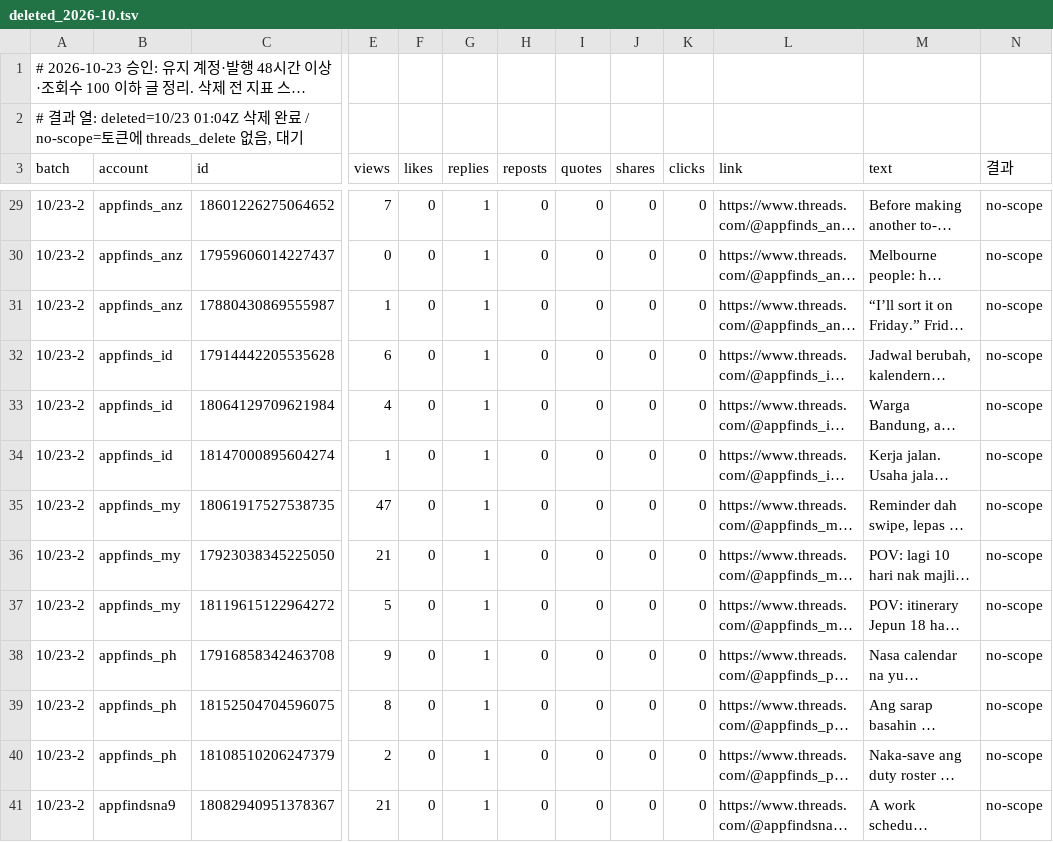
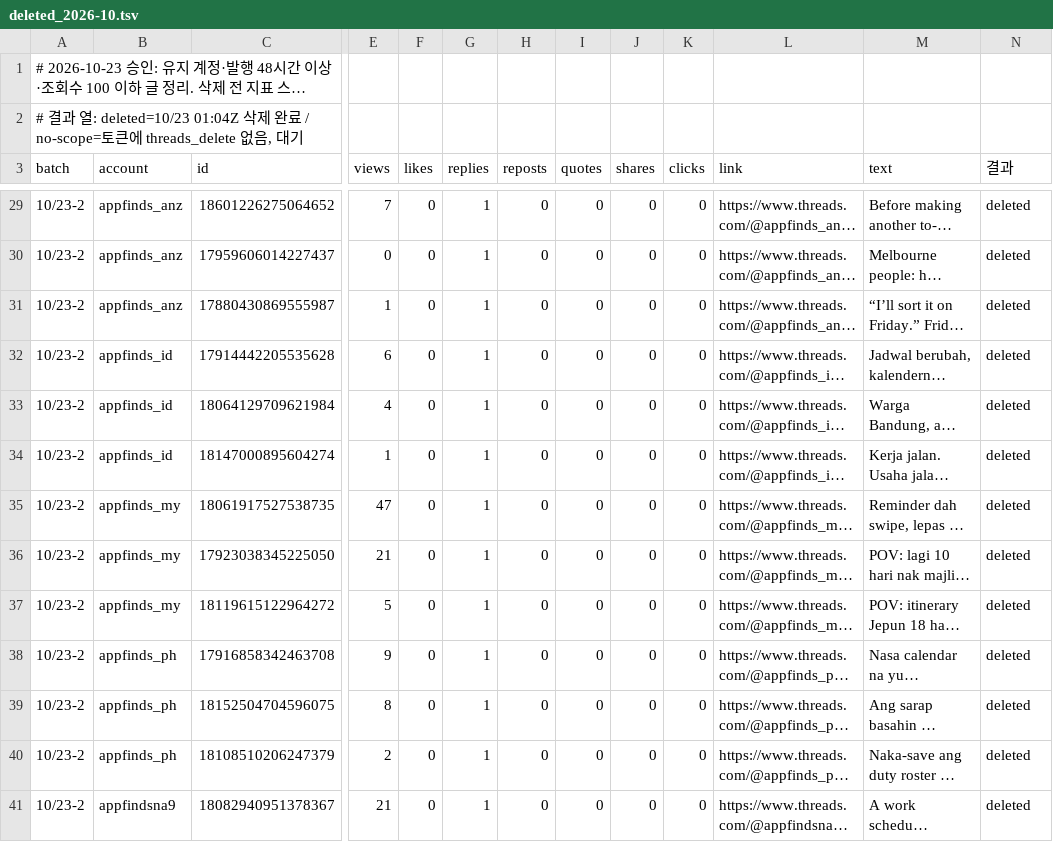
Before and after one commit to ungchun/thread-images, a TSV file: research/deleted_2026-10.tsv, drawn as a sheet; only a part is shown, gaps mark what is left out; long unchanged cells end in …; the diff covers the shown part only; the diff names each change by its address in the sheet, - before the commit and + after, or states it on an @@ line.

```diff
--- a/research/deleted_2026-10.tsv
+++ b/research/deleted_2026-10.tsv
-N29:N41 (결과): no-scope
+N29:N41 (결과): deleted
```
Also changed, not shown: 41 edited cells elsewhere in this file, 1 other file.
